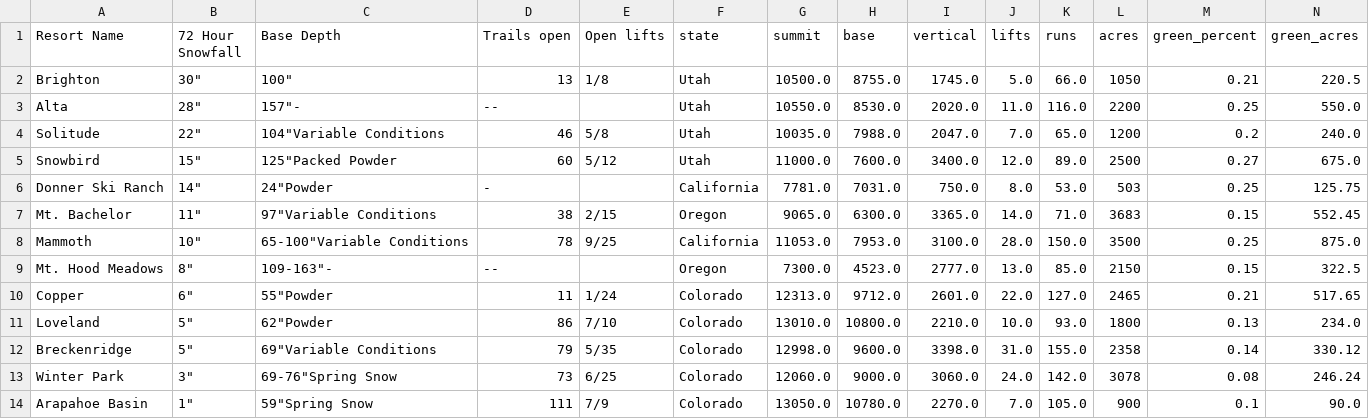
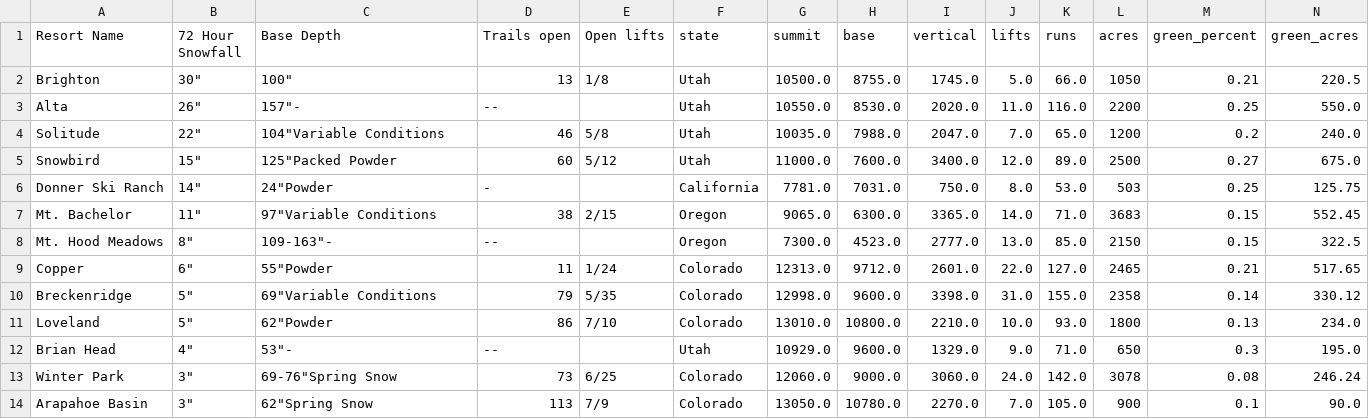
Before and after one commit to shayonkeating/schnarmap, a CSV file: frontend/schnar_map/public/data/daily_ski.csv, drawn as a sheet; only a part is shown; removed rows and columns are numbered as before the commit, all else as after; rows hold the shown columns only; the diff names each change by its address in the sheet, - before the commit and + after, or states it on an @@ line.

```diff
--- a/frontend/schnar_map/public/data/daily_ski.csv
+++ b/frontend/schnar_map/public/data/daily_ski.csv
-B3 (72 Hour Snowfall): 28"
+B3 (72 Hour Snowfall): 26"
-row 8: Mammoth | 10" | 65-100"Variable Conditions | 78 | 9/25 | California | 11053.0 | 7953.0 | 3100.0 | 28.0 | 150.0 | 3500 | 0.25 | 875.0
@@ row 12 moved to row 10: Breckenridge @@
+row 12: Brian Head | 4" | 53"- | -- |  | Utah | 10929.0 | 9600.0 | 1329.0 | 9.0 | 71.0 | 650 | 0.3 | 195.0
-B14 (72 Hour Snowfall): 1"
+B14 (72 Hour Snowfall): 3"
-C14 (Base Depth): 59"Spring Snow
+C14 (Base Depth): 62"Spring Snow
-D14 (Trails open): 111
+D14 (Trails open): 113
```
